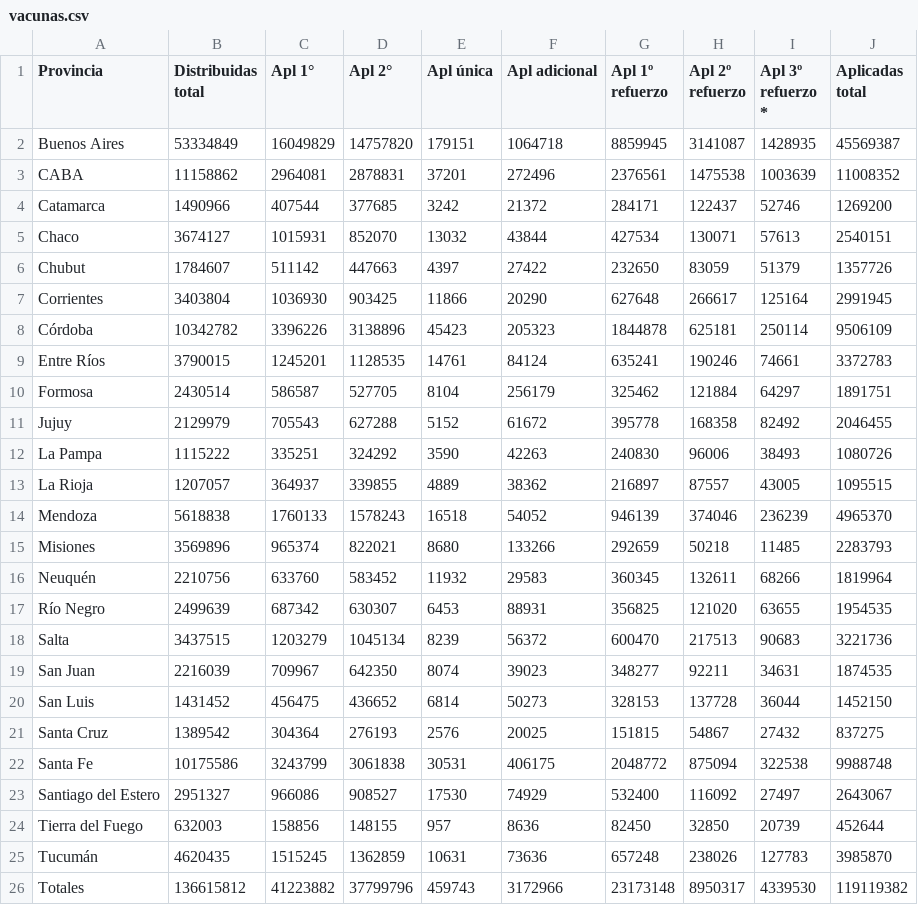
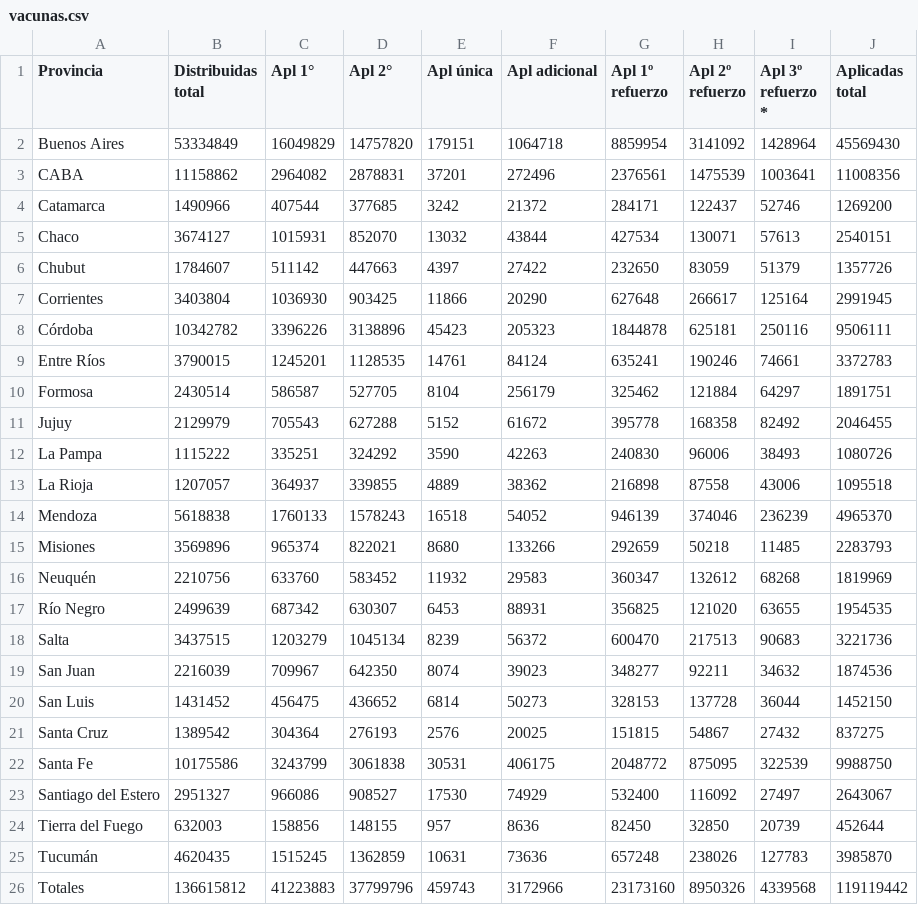
Before and after one commit to j-e-d/datosvacunas, a CSV file: vacunas.csv, drawn as a sheet.

```diff
--- a/vacunas.csv
+++ b/vacunas.csv
@@ -1,4 +1,4 @@
 "Provincia","Distribuidas total","Apl 1°","Apl 2°","Apl única","Apl adicional","Apl 1º refuerzo","Apl 2º refuerzo","Apl 3º refuerzo *","Aplicadas total"
-"Buenos Aires",53334849,16049829,14757820,179151,1064718,8859945,3141087,1428935,45569387
-"CABA",11158862,2964081,2878831,37201,272496,2376561,1475538,1003639,11008352
+"Buenos Aires",53334849,16049829,14757820,179151,1064718,8859954,3141092,1428964,45569430
+"CABA",11158862,2964082,2878831,37201,272496,2376561,1475539,1003641,11008356
 "Catamarca",1490966,407544,377685,3242,21372,284171,122437,52746,1269200
@@ -7,3 +7,3 @@
 "Corrientes",3403804,1036930,903425,11866,20290,627648,266617,125164,2991945
-"Córdoba",10342782,3396226,3138896,45423,205323,1844878,625181,250114,9506109
+"Córdoba",10342782,3396226,3138896,45423,205323,1844878,625181,250116,9506111
 "Entre Ríos",3790015,1245201,1128535,14761,84124,635241,190246,74661,3372783
@@ -12,12 +12,12 @@
 "La Pampa",1115222,335251,324292,3590,42263,240830,96006,38493,1080726
-"La Rioja",1207057,364937,339855,4889,38362,216897,87557,43005,1095515
+"La Rioja",1207057,364937,339855,4889,38362,216898,87558,43006,1095518
 "Mendoza",5618838,1760133,1578243,16518,54052,946139,374046,236239,4965370
 "Misiones",3569896,965374,822021,8680,133266,292659,50218,11485,2283793
-"Neuquén",2210756,633760,583452,11932,29583,360345,132611,68266,1819964
+"Neuquén",2210756,633760,583452,11932,29583,360347,132612,68268,1819969
 "Río Negro",2499639,687342,630307,6453,88931,356825,121020,63655,1954535
 "Salta",3437515,1203279,1045134,8239,56372,600470,217513,90683,3221736
-"San Juan",2216039,709967,642350,8074,39023,348277,92211,34631,1874535
+"San Juan",2216039,709967,642350,8074,39023,348277,92211,34632,1874536
 "San Luis",1431452,456475,436652,6814,50273,328153,137728,36044,1452150
 "Santa Cruz",1389542,304364,276193,2576,20025,151815,54867,27432,837275
-"Santa Fe",10175586,3243799,3061838,30531,406175,2048772,875094,322538,9988748
+"Santa Fe",10175586,3243799,3061838,30531,406175,2048772,875095,322539,9988750
 "Santiago del Estero",2951327,966086,908527,17530,74929,532400,116092,27497,2643067
@@ -25,2 +25,2 @@
 "Tucumán",4620435,1515245,1362859,10631,73636,657248,238026,127783,3985870
-"Totales",136615812,41223882,37799796,459743,3172966,23173148,8950317,4339530,119119382
+"Totales",136615812,41223883,37799796,459743,3172966,23173160,8950326,4339568,119119442
```
Also changed, not shown: 2 other files.
